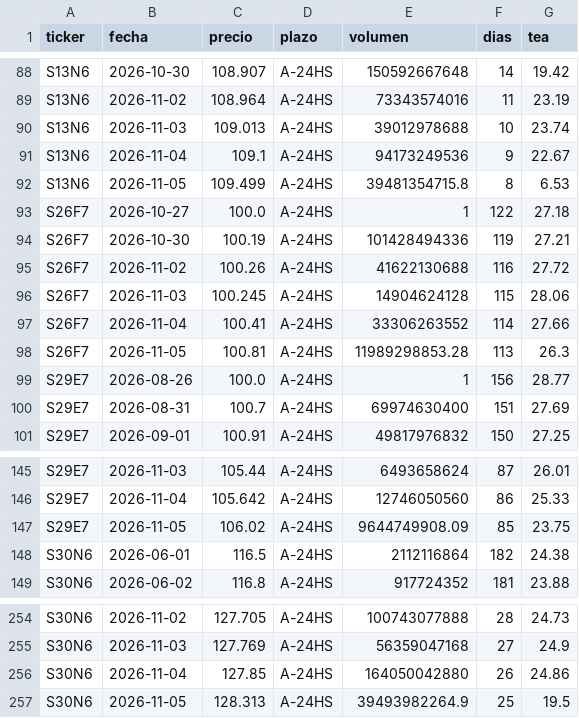
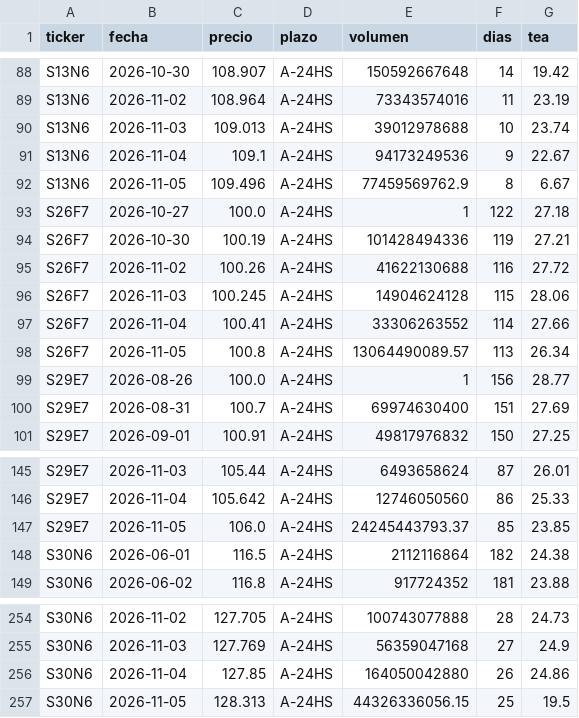
Before and after one commit to Dcostanzo30/ppi-lector, a CSV file: estudios/letras/historico_tea.csv, drawn as a sheet; only a part is shown, gaps mark what is left out.

```diff
--- a/estudios/letras/historico_tea.csv
+++ b/estudios/letras/historico_tea.csv
@@ -91,3 +91,3 @@ S13N6,2026-11-03,109.013,A-24HS,39012978688,10,23.74
 S13N6,2026-11-04,109.1,A-24HS,94173249536,9,22.67
-S13N6,2026-11-05,109.499,A-24HS,39481354715.8,8,6.53
+S13N6,2026-11-05,109.496,A-24HS,77459569762.9,8,6.67
 S26F7,2026-10-27,100.0,A-24HS,1,122,27.18
@@ -97,3 +97,3 @@ S26F7,2026-11-03,100.245,A-24HS,14904624128,115,28.06
 S26F7,2026-11-04,100.41,A-24HS,33306263552,114,27.66
-S26F7,2026-11-05,100.81,A-24HS,11989298853.28,113,26.3
+S26F7,2026-11-05,100.8,A-24HS,13064490089.57,113,26.34
 S29E7,2026-08-26,100.0,A-24HS,1,156,28.77
@@ -146,3 +146,3 @@ S29E7,2026-11-03,105.44,A-24HS,6493658624,87,26.01
 S29E7,2026-11-04,105.642,A-24HS,12746050560,86,25.33
-S29E7,2026-11-05,106.02,A-24HS,9644749908.09,85,23.75
+S29E7,2026-11-05,106.0,A-24HS,24245443793.37,85,23.85
 S30N6,2026-06-01,116.5,A-24HS,2112116864,182,24.38
@@ -256,2 +256,2 @@ S30N6,2026-11-03,127.769,A-24HS,56359047168,27,24.9
 S30N6,2026-11-04,127.85,A-24HS,164050042880,26,24.86
-S30N6,2026-11-05,128.313,A-24HS,39493982264.9,25,19.5
+S30N6,2026-11-05,128.313,A-24HS,44326336056.15,25,19.5
```
Also changed, not shown: estudios/letras/serie_plazo.csv, 1 other file.
